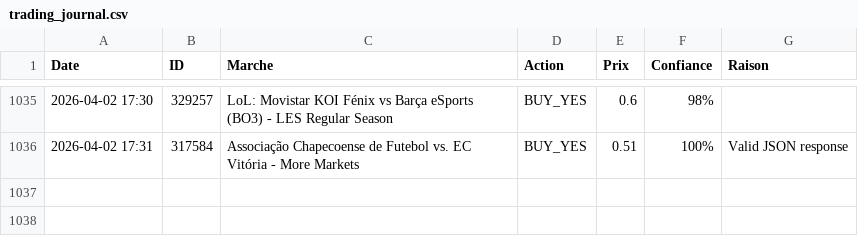
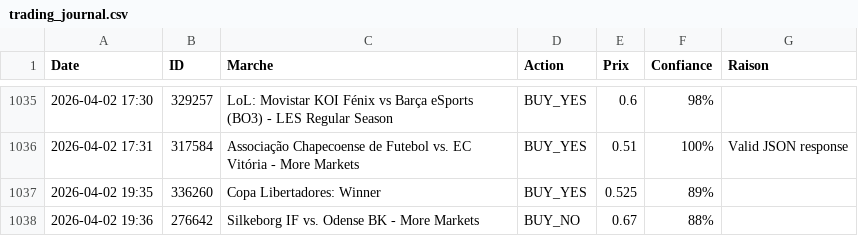
Before and after one commit to sentineloracle-lab/polymarket-scanner, a CSV file: trading_journal.csv, drawn as a sheet; only a part is shown, gaps mark what is left out; the diff names each change by its address in the sheet, - before the commit and + after, or states it on an @@ line.

Commit message:
Update trading journal [skip ci]

```diff
--- a/trading_journal.csv
+++ b/trading_journal.csv
+row 1037: 2026-04-02 19:35 | 336260 | Copa Libertadores: Winner | BUY_YES | 0.525 | 89%
+row 1038: 2026-04-02 19:36 | 276642 | Silkeborg IF vs. Odense BK - More Markets | BUY_NO | 0.67 | 88%
```
